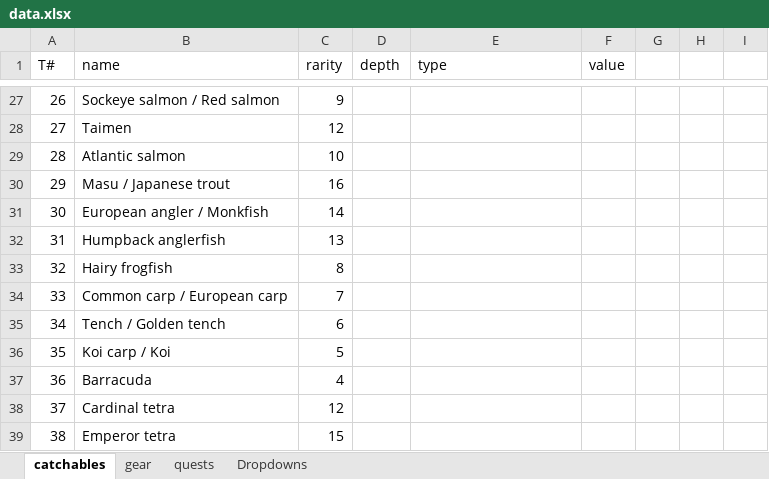
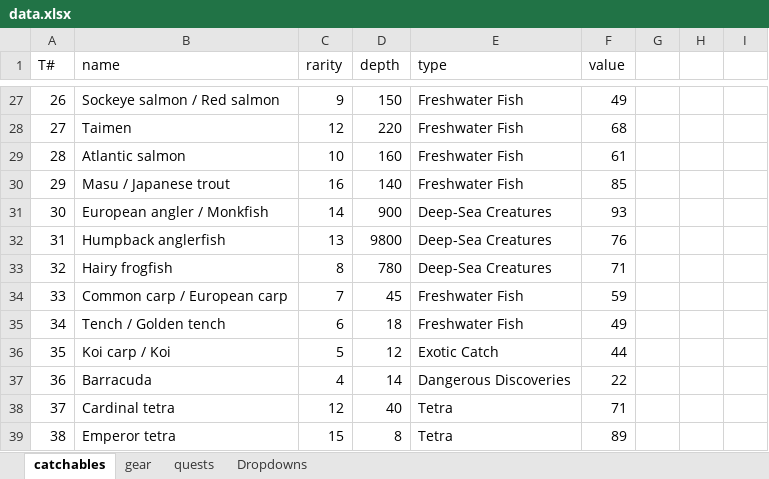
Before and after one commit to connormmckelvey/Fishing-Pomodoro-Timer, an Excel workbook: data.xlsx, sheet catchables, drawn as a sheet; only a part is shown, gaps mark what is left out; values as stored, in another font and other column widths than the file's, no borders; the diff covers the shown part only; the diff names each change by its address in the sheet, - before the commit and + after, or states it on an @@ line.

```diff
--- a/data.xlsx (sheet catchables)
+++ b/data.xlsx (sheet catchables)
-D27 (depth): (empty)
+D27 (depth): 150
-E27:E30 (type): (empty)
+E27:E30 (type): Freshwater Fish
-F27 (value): (empty)
+F27 (value): 49
-D28 (depth): (empty)
+D28 (depth): 220
-F28 (value): (empty)
+F28 (value): 68
-D29 (depth): (empty)
+D29 (depth): 160
-F29 (value): (empty)
+F29 (value): 61
-D30 (depth): (empty)
+D30 (depth): 140
-F30 (value): (empty)
+F30 (value): 85
-D31 (depth): (empty)
+D31 (depth): 900
-E31:E33 (type): (empty)
+E31:E33 (type): Deep-Sea Creatures
-F31 (value): (empty)
+F31 (value): 93
-D32 (depth): (empty)
+D32 (depth): 9800
-F32 (value): (empty)
+F32 (value): 76
-D33 (depth): (empty)
+D33 (depth): 780
-F33 (value): (empty)
+F33 (value): 71
-D34 (depth): (empty)
+D34 (depth): 45
-E34:E35 (type): (empty)
+E34:E35 (type): Freshwater Fish
-F34 (value): (empty)
+F34 (value): 59
-D35 (depth): (empty)
+D35 (depth): 18
-F35 (value): (empty)
+F35 (value): 49
-D36 (depth): (empty)
+D36 (depth): 12
-E36 (type): (empty)
+E36 (type): Exotic Catch
-F36 (value): (empty)
+F36 (value): 44
-D37 (depth): (empty)
+D37 (depth): 14
-E37 (type): (empty)
+E37 (type): Dangerous Discoveries
-F37 (value): (empty)
+F37 (value): 22
-D38 (depth): (empty)
+D38 (depth): 40
-E38:E39 (type): (empty)
+E38:E39 (type): Tetra
-F38 (value): (empty)
+F38 (value): 71
-D39 (depth): (empty)
+D39 (depth): 8
-F39 (value): (empty)
+F39 (value): 89
```
Also changed, not shown: 20 added rows, 20 removed rows and 429 edited cells elsewhere in this sheet, sheet gear, sheet Dropdowns, charts or pictures, 8 other files.
